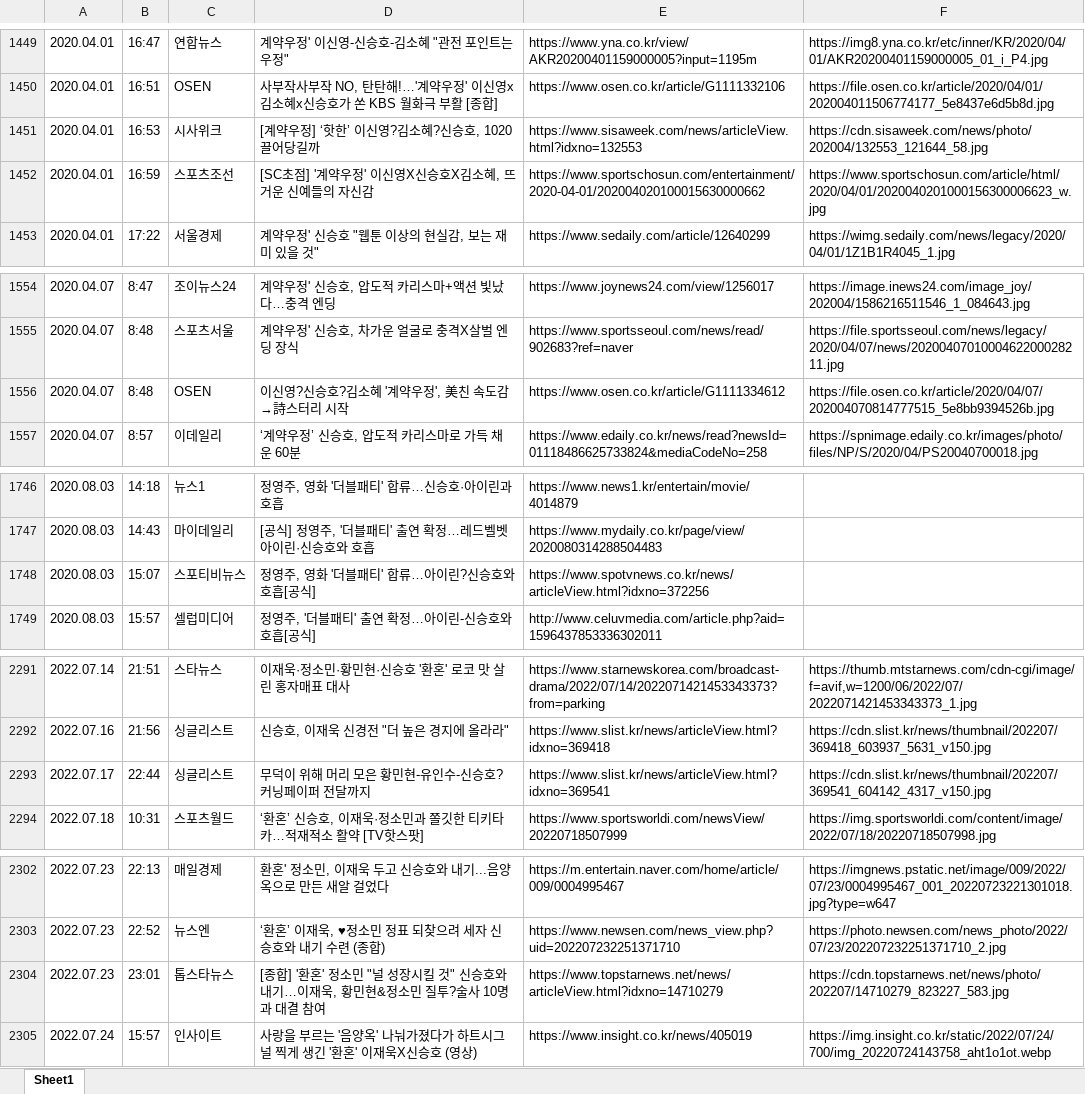
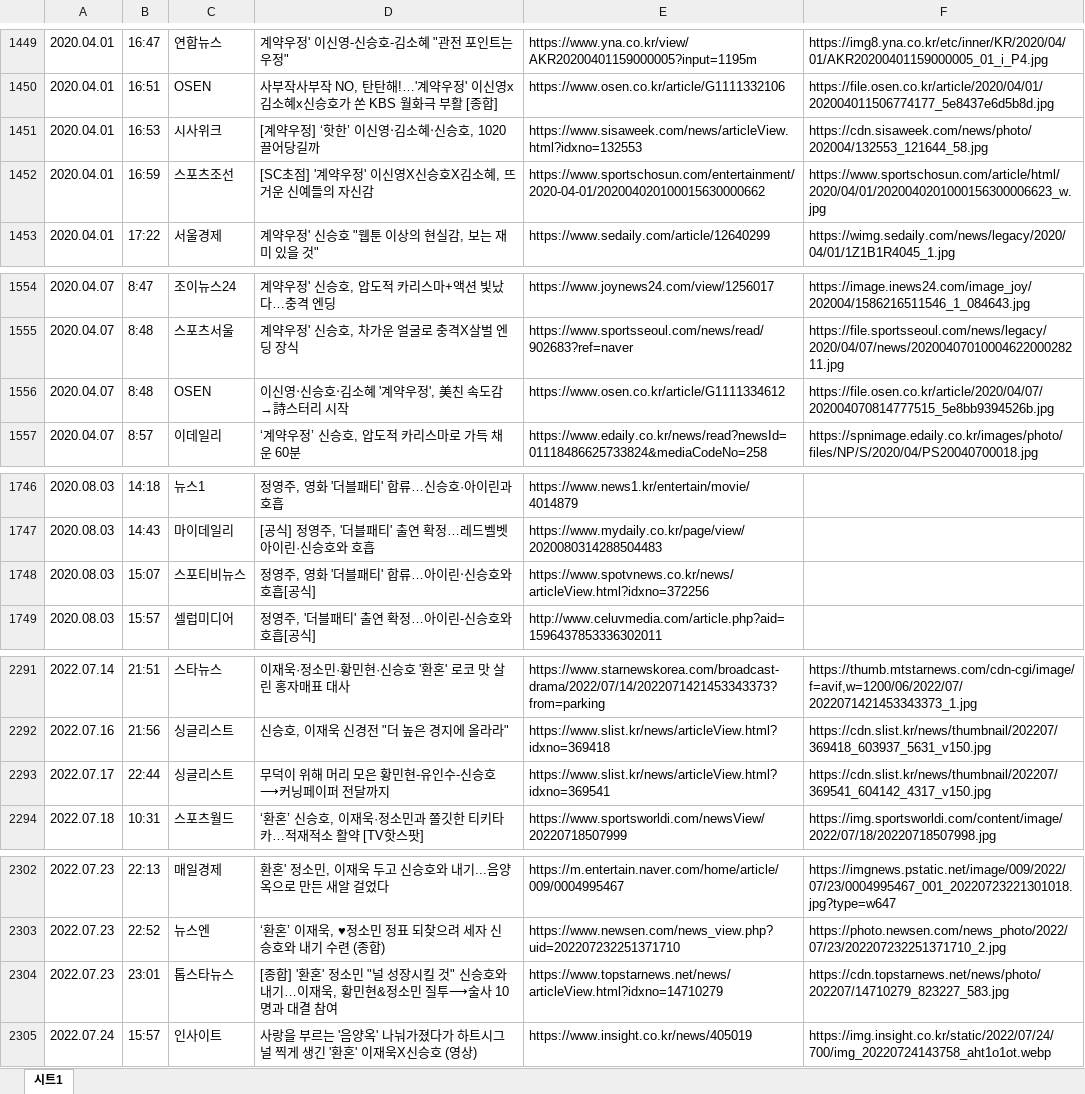
Before and after one commit to shinsholabs/ordinarydayswithshinsh, an Excel workbook: data/named.xlsx, sheet 시트1, drawn as a sheet; only a part is shown, gaps mark what is left out; values as stored, in another font and other column widths than the file's, no cell formats; charts and pictures not drawn; the diff covers the shown part only; the diff names each change by its address in the sheet, - before the commit and + after, or states it on an @@ line.

```diff
--- a/data/named.xlsx (sheet 시트1)
+++ b/data/named.xlsx (sheet 시트1)
-sheet tab: Sheet1
+sheet tab: 시트1
-D1451: [계약우정] ‘핫한’ 이신영?김소혜?신승호, 1020 끌어당길까
+D1451: [계약우정] ‘핫한’ 이신영‧김소혜‧신승호, 1020 끌어당길까
-D1556: 이신영?신승호?김소혜 '계약우정', 美친 속도감→詩스터리 시작
+D1556: 이신영‧신승호‧김소혜 '계약우정', 美친 속도감→詩스터리 시작
-D1748: 정영주, 영화 '더블패티' 합류…아이린?신승호와 호흡[공식]
+D1748: 정영주, 영화 '더블패티' 합류…아이린‧신승호와 호흡[공식]
-D2293: 무덕이 위해 머리 모은 황민현-유인수-신승호?커닝페이퍼 전달까지
+D2293: 무덕이 위해 머리 모은 황민현-유인수-신승호⟶커닝페이퍼 전달까지
-D2304: …민 질투?술사 10…
+D2304: …민 질투⟶술사 10…
```
Also changed, not shown: 15 added rows and 26 edited cells elsewhere in this sheet, cell formats, charts or pictures, 1 other file.
